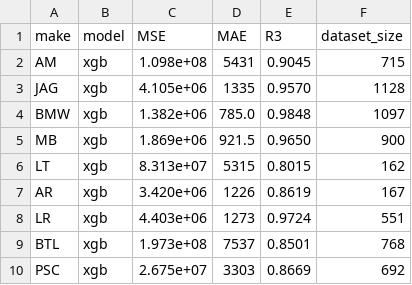
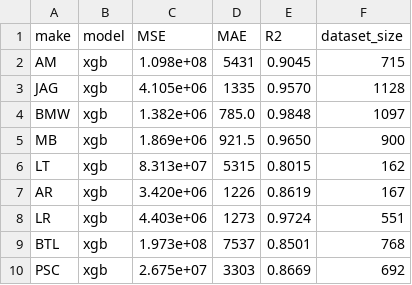
Before and after one commit to jordanesmith/car_valuation, a CSV file: training_results.csv, drawn as a sheet.

```diff
--- a/training_results.csv
+++ b/training_results.csv
@@ -1,2 +1,2 @@
-make, model, MSE, MAE, R3, dataset_size
+make, model, MSE, MAE, R2, dataset_size
 AM, xgb, 1.098e+08, 5431, 0.9045, 715
```
Also changed, not shown: 2 other files.
